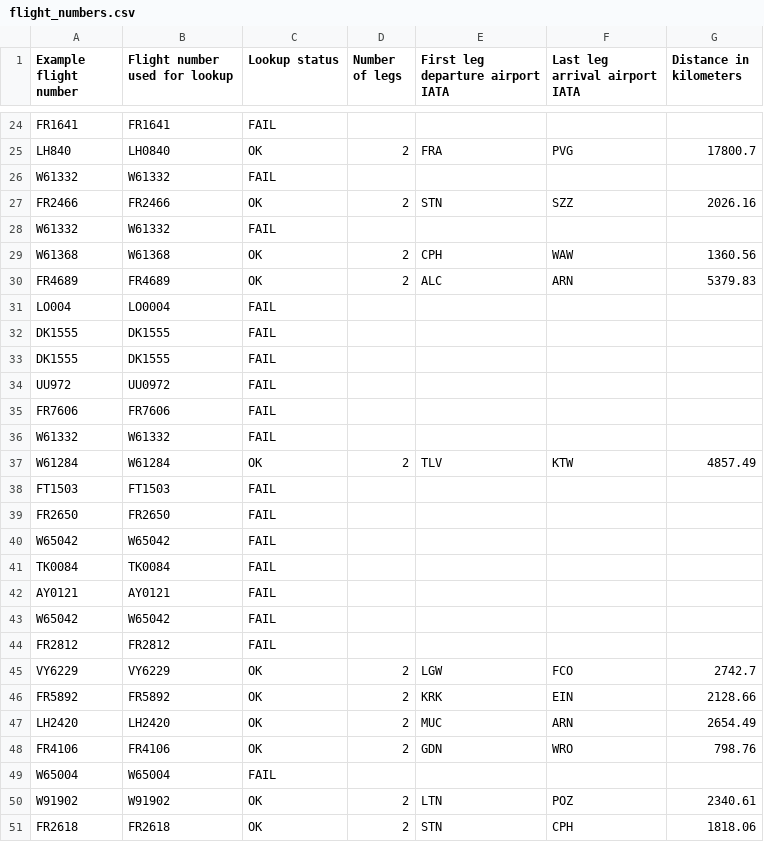
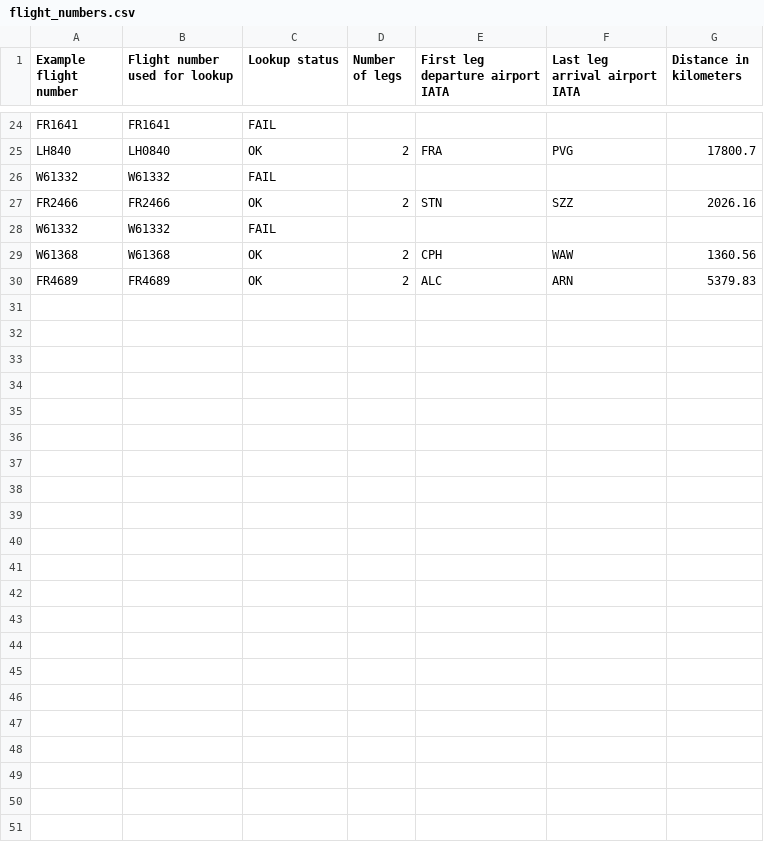
Before and after one commit to Zavr22/FlightData, a CSV file: lib/tasks/flight_numbers.csv, drawn as a sheet; only a part is shown, gaps mark what is left out; the diff names each change by its address in the sheet, - before the commit and + after, or states it on an @@ line.

```diff
--- a/lib/tasks/flight_numbers.csv
+++ b/lib/tasks/flight_numbers.csv
-row 31: LO004 | LO0004 | FAIL
-row 32: DK1555 | DK1555 | FAIL
-row 33: DK1555 | DK1555 | FAIL
-row 34: UU972 | UU0972 | FAIL
-row 35: FR7606 | FR7606 | FAIL
-row 36: W61332 | W61332 | FAIL
-row 37: W61284 | W61284 | OK | 2 | TLV | KTW | 4857.49
-row 38: FT1503 | FT1503 | FAIL
-row 39: FR2650 | FR2650 | FAIL
-row 40: W65042 | W65042 | FAIL
-row 41: TK0084 | TK0084 | FAIL
-row 42: AY0121 | AY0121 | FAIL
-row 43: W65042 | W65042 | FAIL
-row 44: FR2812 | FR2812 | FAIL
-row 45: VY6229 | VY6229 | OK | 2 | LGW | FCO | 2742.7
-row 46: FR5892 | FR5892 | OK | 2 | KRK | EIN | 2128.66
-row 47: LH2420 | LH2420 | OK | 2 | MUC | ARN | 2654.49
-row 48: FR4106 | FR4106 | OK | 2 | GDN | WRO | 798.76
-row 49: W65004 | W65004 | FAIL
-row 50: W91902 | W91902 | OK | 2 | LTN | POZ | 2340.61
-row 51: FR2618 | FR2618 | OK | 2 | STN | CPH | 1818.06
```
Also changed, not shown: 12 other files.
